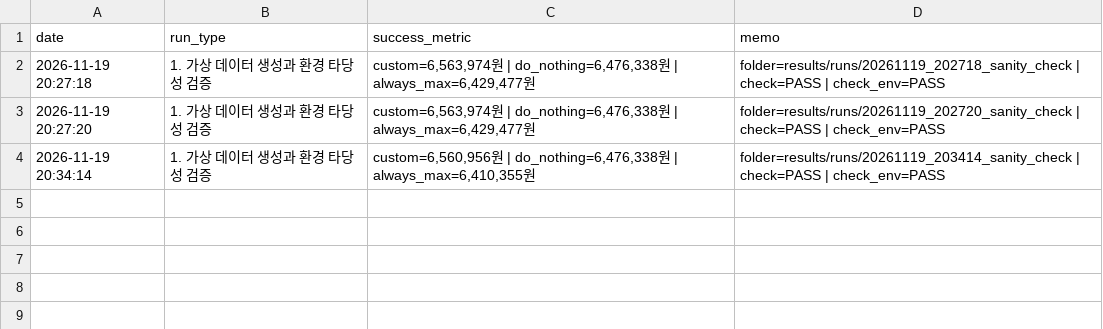
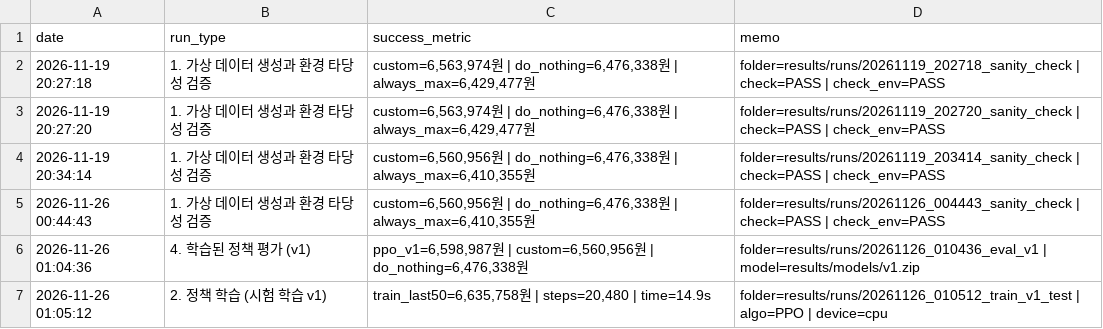
Before and after one commit to khc1dia-ai/RLproject, a CSV file: results/run_history.csv, drawn as a sheet; the diff names each change by its address in the sheet, - before the commit and + after, or states it on an @@ line.

```diff
--- a/results/run_history.csv
+++ b/results/run_history.csv
+row 5: 2026-11-26 00:44:43 | 1. 가상 데이터 생성과 환경 타당성 검증 | custom=6,560,956원 | do_nothing=6,476,338원 | always_max=6,410,355원 | folder=results/runs/20261126_004443_sanity_check | check=PASS | check_env=PASS
+row 6: 2026-11-26 01:04:36 | 4. 학습된 정책 평가 (v1) | ppo_v1=6,598,987원 | custom=6,560,956원 | do_nothing=6,476,338원 | folder=results/runs/20261126_010436_eval_v1 | model=results/models/v1.zip
+row 7: 2026-11-26 01:05:12 | 2. 정책 학습 (시험 학습 v1) | train_last50=6,635,758원 | steps=20,480 | time=14.9s | folder=results/runs/20261126_010512_train_v1_test | algo=PPO | device=cpu
```
Also changed, not shown: 22 other files.
